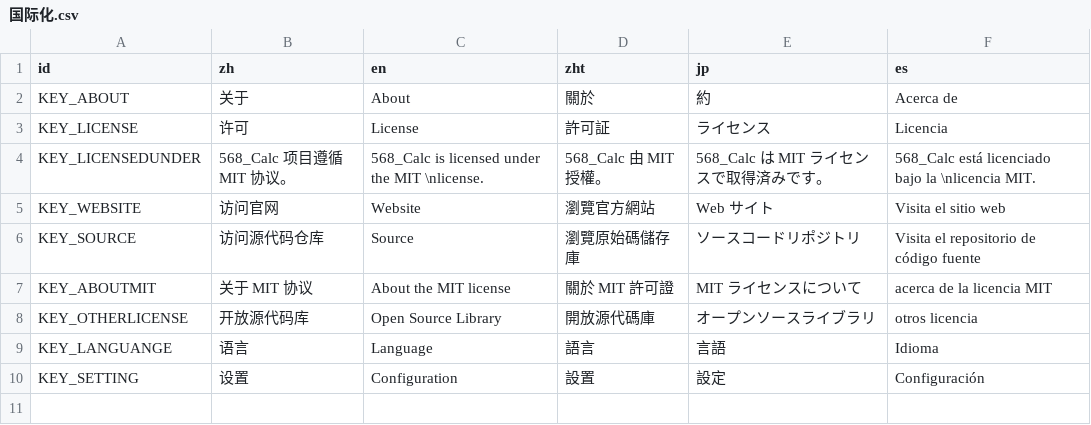
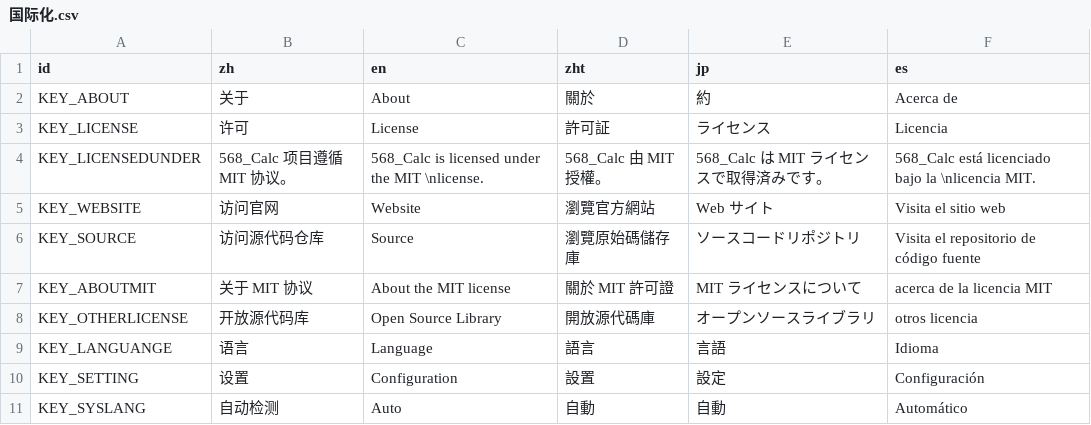
Before and after one commit to PJ-568/568_Calc, a CSV file: Assets/国际化.csv, drawn as a sheet; the diff names each change by its address in the sheet, - before the commit and + after, or states it on an @@ line.

```diff
--- a/Assets/国际化.csv
+++ b/Assets/国际化.csv
+row 11: KEY_SYSLANG | 自动检测 | Auto | 自動 | 自動 | Automático
```
Also changed, not shown: 8 other files.
